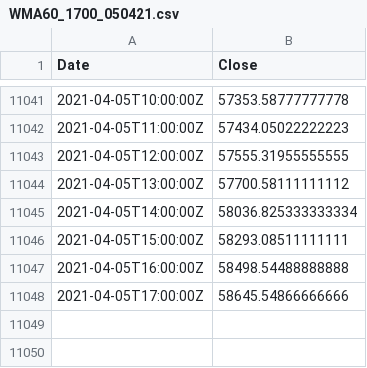
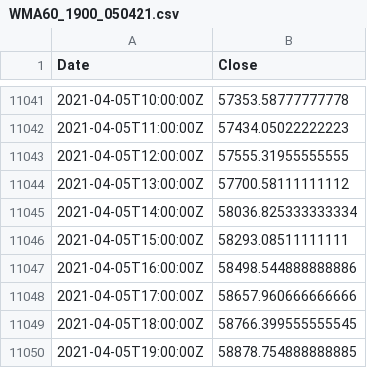
Before and after one commit to hackistic/gm, a CSV file: WMA60_1900_050421.csv (was WMA60_1700_050421.csv), drawn as a sheet; only a part is shown, gaps mark what is left out.

Commit message:
Update and rename WMA60_1700_050421.csv to WMA60_1900_050421.csv

```diff
--- a/WMA60_1700_050421.csv
+++ b/WMA60_1900_050421.csv
@@ -11046,3 +11046,5 @@ Date,Close
 2021-04-05T15:00:00Z,58293.08511111111
-2021-04-05T16:00:00Z,58498.54488888888
-2021-04-05T17:00:00Z,58645.54866666666
+2021-04-05T16:00:00Z,58498.544888888886
+2021-04-05T17:00:00Z,58657.960666666666
+2021-04-05T18:00:00Z,58766.399555555545
+2021-04-05T19:00:00Z,58878.754888888885
```
